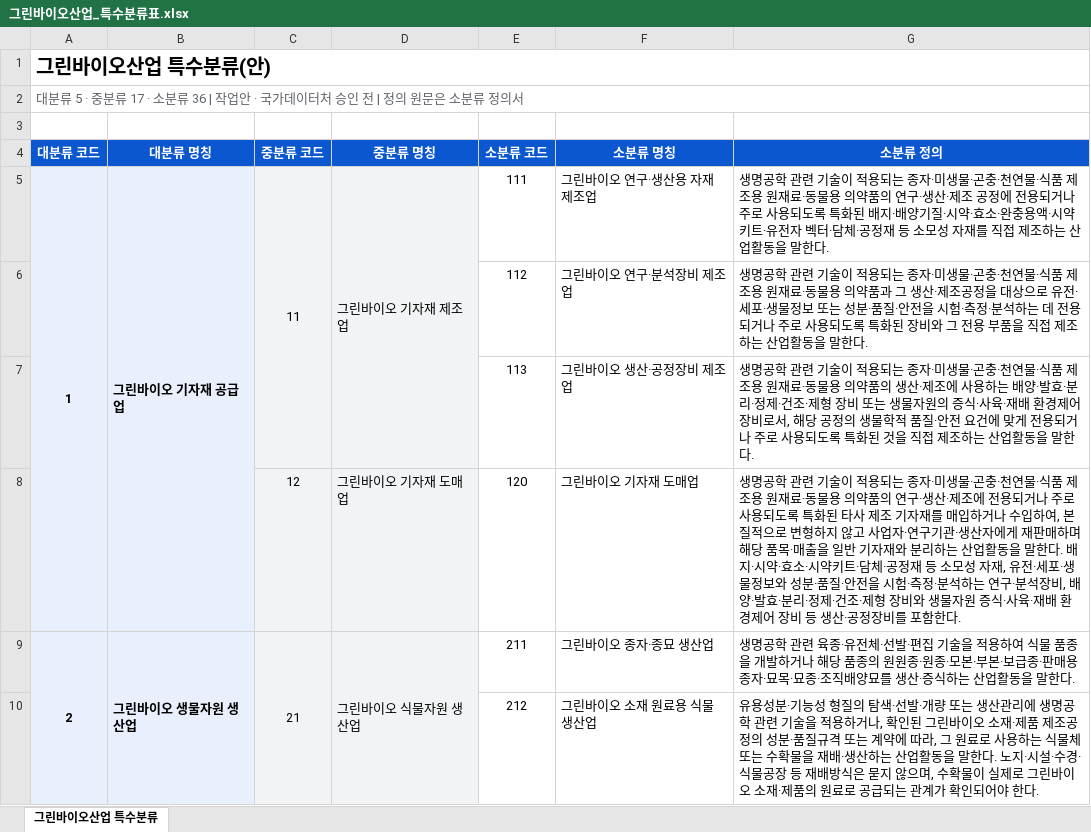
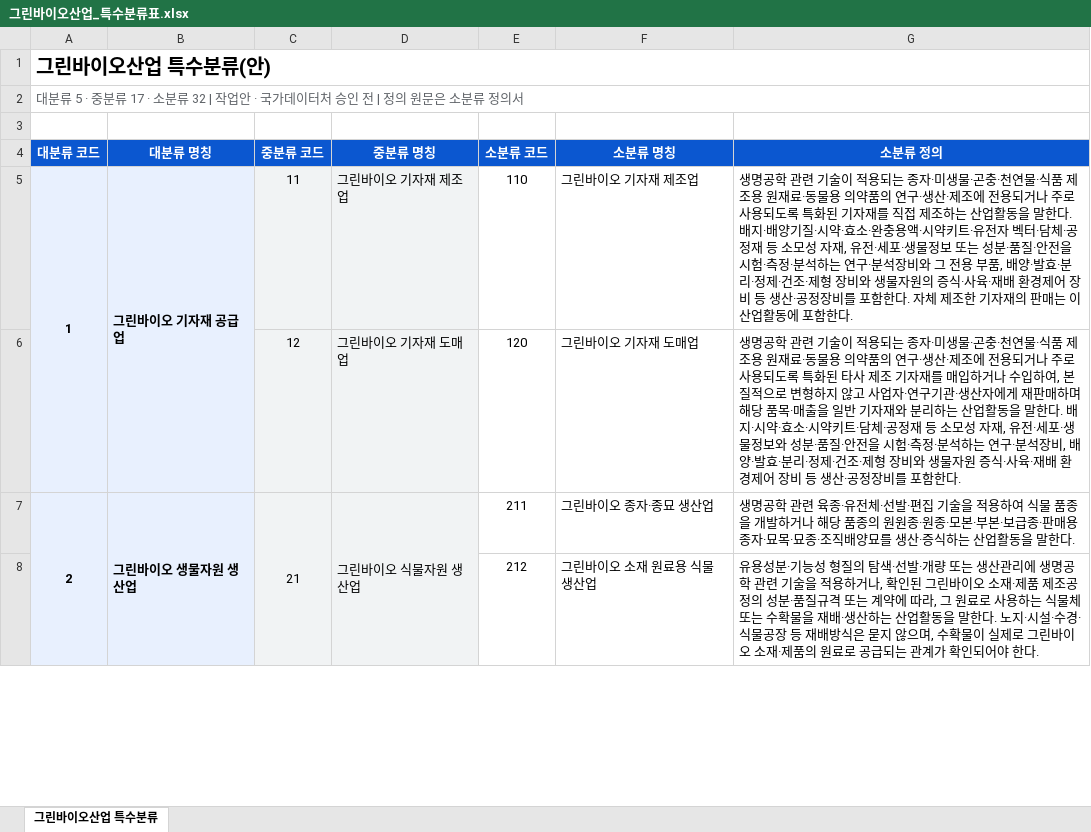
Before and after one commit to eins-going/classification_greenbio, an Excel workbook: 그린바이오산업_특수분류표.xlsx, sheet 그린바이오산업 특수분류, drawn as a sheet; only a part is shown; values as stored, in another font and other column widths than the file's, no borders; removed rows and columns are numbered as before the commit, all else as after; the diff covers the shown part only; the diff names each change by its address in the sheet, - before the commit and + after, or states it on an @@ line.

```diff
--- a/그린바이오산업_특수분류표.xlsx (sheet 그린바이오산업 특수분류)
+++ b/그린바이오산업_특수분류표.xlsx (sheet 그린바이오산업 특수분류)
@@ column A (대분류 코드) renumbered in row 2 @@
-C5:C7 merged
-D5:D7 merged
-E5 (소분류 코드): 111
+E5 (소분류 코드): 110
-F5 (소분류 명칭): 그린바이오 연구·생산용 자재 제조업
+F5 (소분류 명칭): 그린바이오 기자재 제조업
-G5 (소분류 정의): …산·제조 공정에 전용되거나 주로 사용되도록 특화된 배지·배양기질·시약·효소·완충용액·시약키트·유전자 벡터·담체·공정재 등 소모성 자재를 직접 제조하는 산업활동을 말한다.
+G5 (소분류 정의): …산·제조에 전용되거나 주로 사용되도록 특화된 기자재를 직접 제조하는 산업활동을 말한다. 배지·배양기질·시약·효소·완충용액·시약키트·유전자 벡터·담체·공정재 등 소모성 자재, 유전·세포·생물정보 또는 성분·품질·안전을 시험·측정·분석하는 연구·분석장비와 그 전용 부품, 배양·발효·분리·정제·건조·제형 장비와 생물자원의 증식·사육·재배 환경제어 장비 등 생산·공정장비를 포함한다. 자체 제조한 기자재의 판매는 이 산업활동에 포함한다.
-row 6:  |  |  |  | 112 | 그린바이오 연구·분석장비 제조업 | 생명공학 관련 기술이 적용되는 종자·미생물·곤충·천연물·식품 제조용 원재료·동물용 의약품과 그 생산·제조공정을 대상으로 유전·세포·생물정보 또는 성분·품질·안전을 시험·측정·분석하는 데 전용되거나 주로 사용되도록 특화된 장비와 그 전용 부품을 직접 제조하는 산업활동을 말한다.
-row 7:  |  |  |  | 113 | 그린바이오 생산·공정장비 제조업 | 생명공학 관련 기술이 적용되는 종자·미생물·곤충·천연물·식품 제조용 원재료·동물용 의약품의 생산·제조에 사용하는 배양·발효·분리·정제·건조·제형 장비 또는 생물자원의 증식·사육·재배 환경제어 장비로서, 해당 공정의 생물학적 품질·안전 요건에 맞게 전용되거나 주로 사용되도록 특화된 것을 직접 제조하는 산업활동을 말한다.
```
Also changed, not shown: 3 added rows, 5 removed rows, 25 edited cells and merged cells elsewhere in this sheet, 2 other files.
